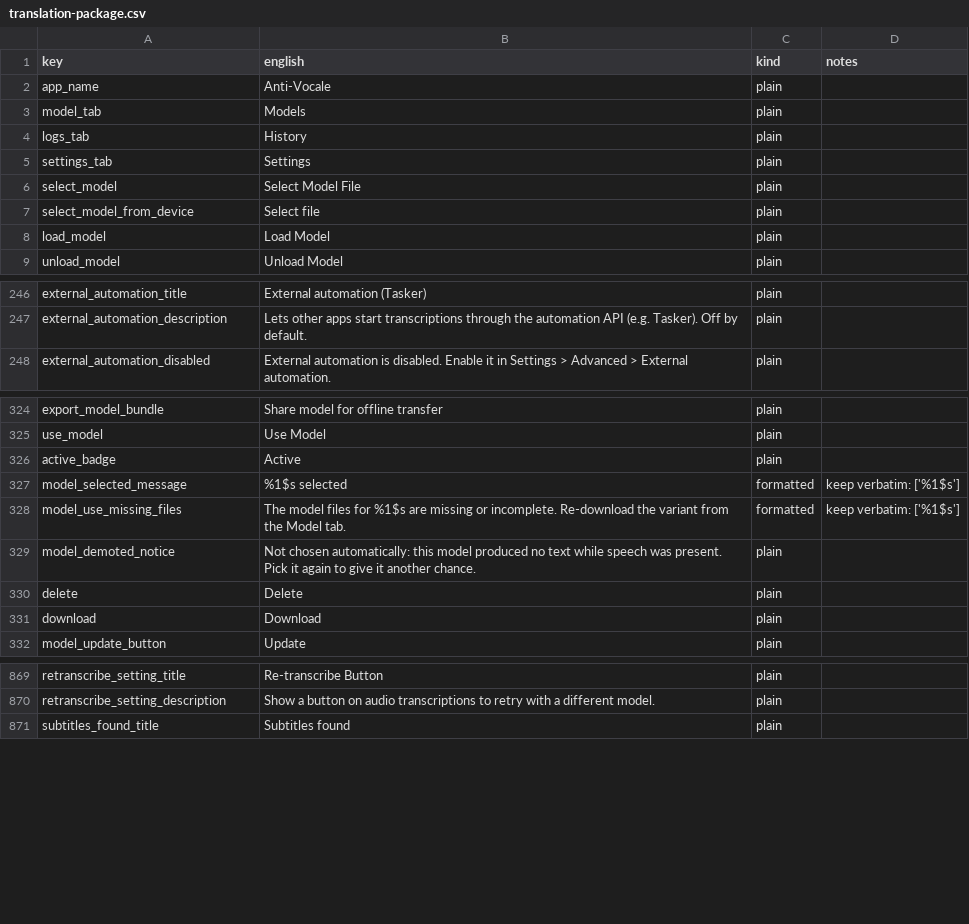
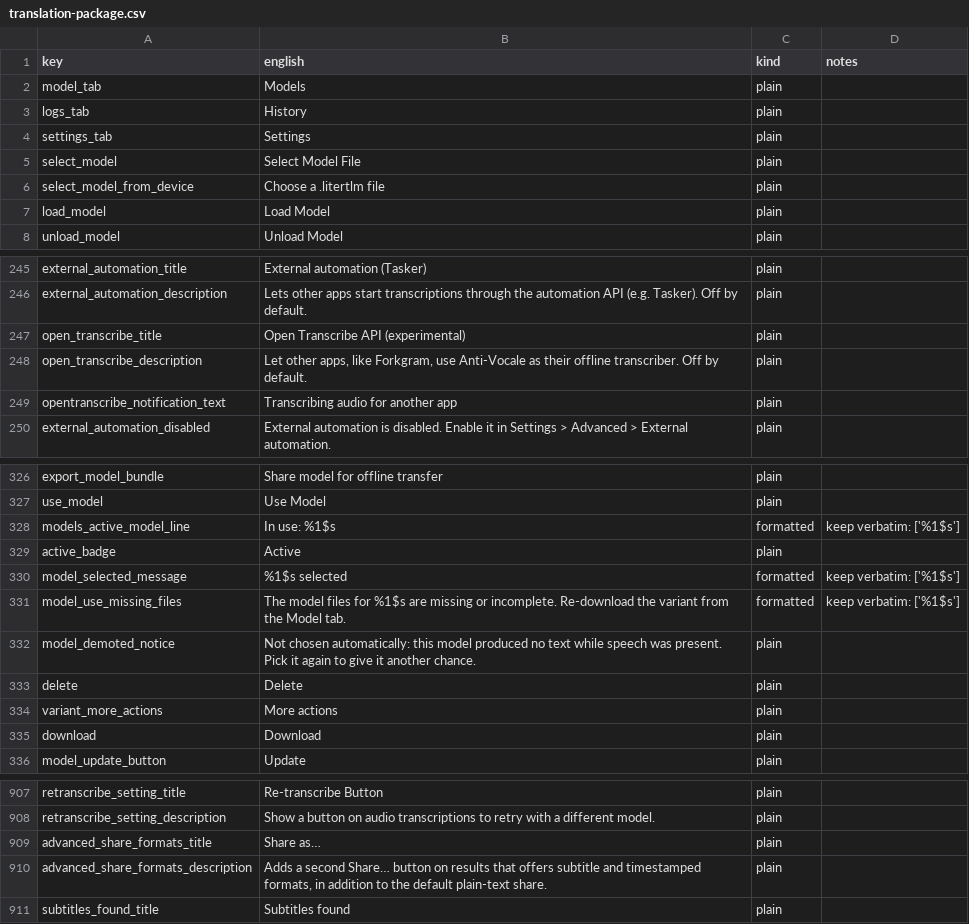
Before and after one commit to RisorseArtificiali/anti-vocale, a CSV file: docs/i18n/translation-package.csv, drawn as a sheet; only a part is shown, gaps mark what is left out; the diff covers the shown part only.

```diff
--- a/docs/i18n/translation-package.csv
+++ b/docs/i18n/translation-package.csv
@@ -1,3 +1,2 @@
 key,english,kind,notes
-app_name,Anti-Vocale,plain,
 model_tab,Models,plain,
@@ -6,3 +5,3 @@ settings_tab,Settings,plain,
 select_model,Select Model File,plain,
-select_model_from_device,Select file,plain,
+select_model_from_device,Choose a .litertlm file,plain,
 load_model,Load Model,plain,
@@ -247,2 +246,5 @@ external_automation_title,External automation (Tasker),plain,
 external_automation_description,Lets other apps start transcriptions through the automation API (e.g. Tasker). Off by default.,plain,
+open_transcribe_title,Open Transcribe API (experimental),plain,
+open_transcribe_description,"Let other apps, like Forkgram, use Anti-Vocale as their offline transcriber. Off by default.",plain,
+opentranscribe_notification_text,Transcribing audio for another app,plain,
 external_automation_disabled,External automation is disabled. Enable it in Settings > Advanced > External automation.,plain,
@@ -325,2 +327,3 @@ export_model_bundle,Share model for offline transfer,plain,
 use_model,Use Model,plain,
+models_active_model_line,In use: %1$s,formatted,keep verbatim: ['%1$s']
 active_badge,Active,plain,
@@ -330,2 +333,3 @@ model_demoted_notice,Not chosen automatically: this model produced no text while
 delete,Delete,plain,
+variant_more_actions,More actions,plain,
 download,Download,plain,
@@ -870,2 +908,4 @@ retranscribe_setting_title,Re-transcribe Button,plain,
 retranscribe_setting_description,Show a button on audio transcriptions to retry with a different model.,plain,
+advanced_share_formats_title,Share as…,plain,
+advanced_share_formats_description,"Adds a second Share… button on results that offers subtitle and timestamped formats, in addition to the default plain-text share.",plain,
 subtitles_found_title,Subtitles found,plain,
```
Also changed, not shown: 34 added rows and 18 edited cells elsewhere in this file, 26 other files.
